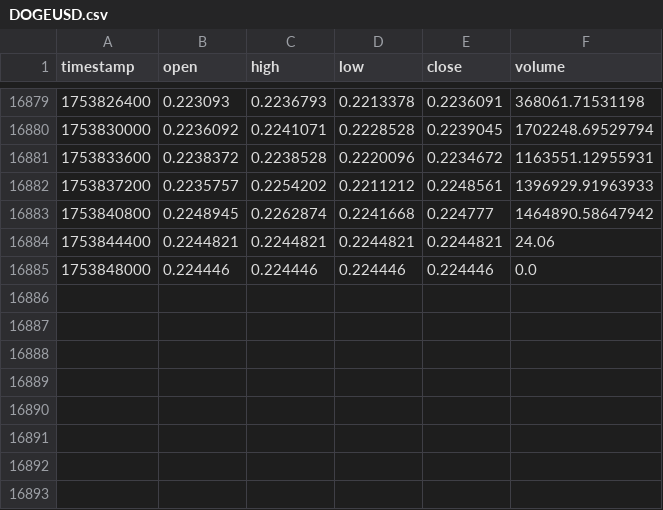
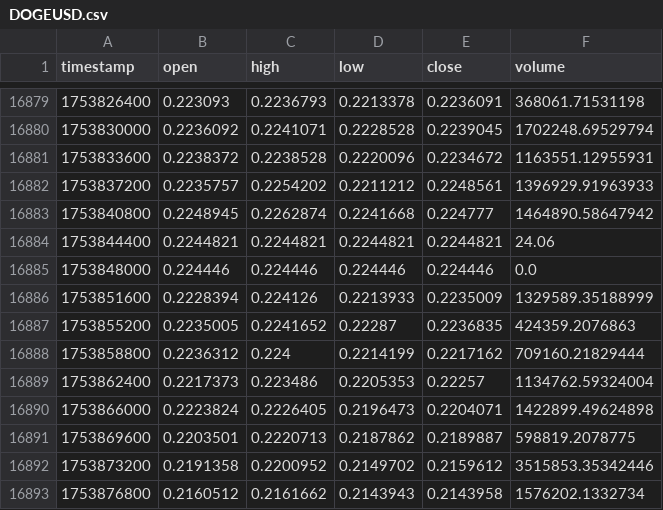
Before and after one commit to CCoxLanternPines/WindowSurfer, a CSV file: data/raw/DOGEUSD.csv, drawn as a sheet; only a part is shown, gaps mark what is left out.

```diff
--- a/data/raw/DOGEUSD.csv
+++ b/data/raw/DOGEUSD.csv
@@ -16885 +16885,9 @@ timestamp,open,high,low,close,volume
 1753848000,0.224446,0.224446,0.224446,0.224446,0.0
+1753851600,0.2228394,0.224126,0.2213933,0.2235009,1329589.35188999
+1753855200,0.2235005,0.2241652,0.22287,0.2236835,424359.2076863
+1753858800,0.2236312,0.224,0.2214199,0.2217162,709160.21829444
+1753862400,0.2217373,0.223486,0.2205353,0.22257,1134762.59324004
+1753866000,0.2223824,0.2226405,0.2196473,0.2204071,1422899.49624898
+1753869600,0.2203501,0.2220713,0.2187862,0.2189887,598819.2078775
+1753873200,0.2191358,0.2200952,0.2149702,0.2159612,3515853.35342446
+1753876800,0.2160512,0.2161662,0.2143943,0.2143958,1576202.1332734
```
Also changed, not shown: 3 other files.
